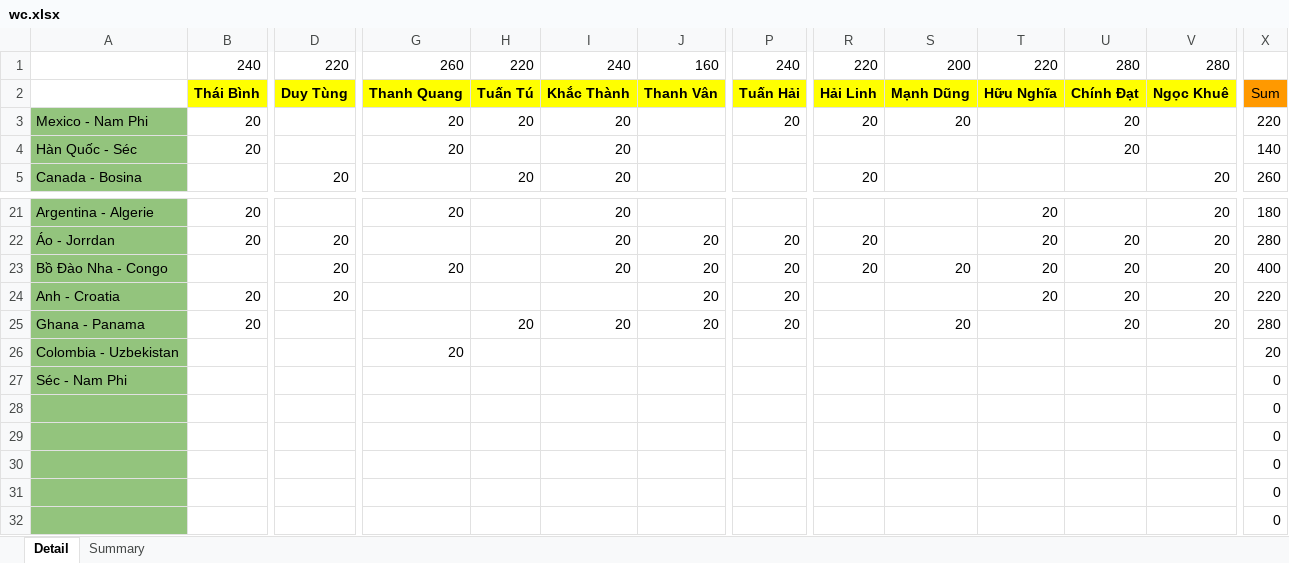
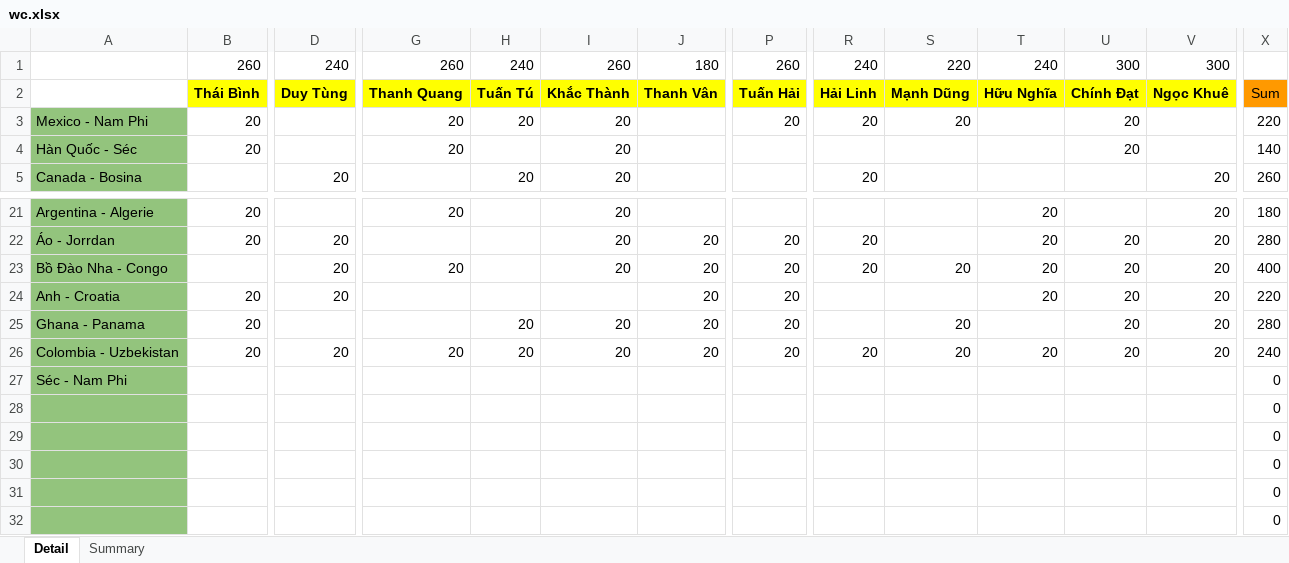
Before and after one commit to Lucifer-02/wc, an Excel workbook: wc.xlsx, sheet Detail, drawn as a sheet; only a part is shown, gaps mark what is left out; values as stored, in another font and other column widths than the file's, no borders; charts and pictures not drawn; removed rows and columns are numbered as before the commit, all else as after; rows hold the shown columns only; the diff names each change by its address in the sheet, - before the commit and + after, or states it on an @@ line.

```diff
--- a/wc.xlsx (sheet Detail)
+++ b/wc.xlsx (sheet Detail)
-B1: 240
+B1: 260
-D1: 220
+D1: 240
-H1: 220
+H1: 240
-I1: 240
+I1: 260
-J1: 160
+J1: 180
-P1: 240
+P1: 260
-R1: 220
+R1: 240
-S1: 200
+S1: 220
-T1: 220
+T1: 240
-U1: 280
+U1: 300
-V1: 280
+V1: 300
-row 26: Colombia - Uzbekistan |  |  | 20 |  |  |  |  |  |  |  |  |  | 20
+row 26: Colombia - Uzbekistan | 20 | 20 | 20 | 20 | 20 | 20 | 20 | 20 | 20 | 20 | 20 | 20 | 240
```
Also changed, not shown: sheet Summary, formulas that keep their value, 4 other files.
